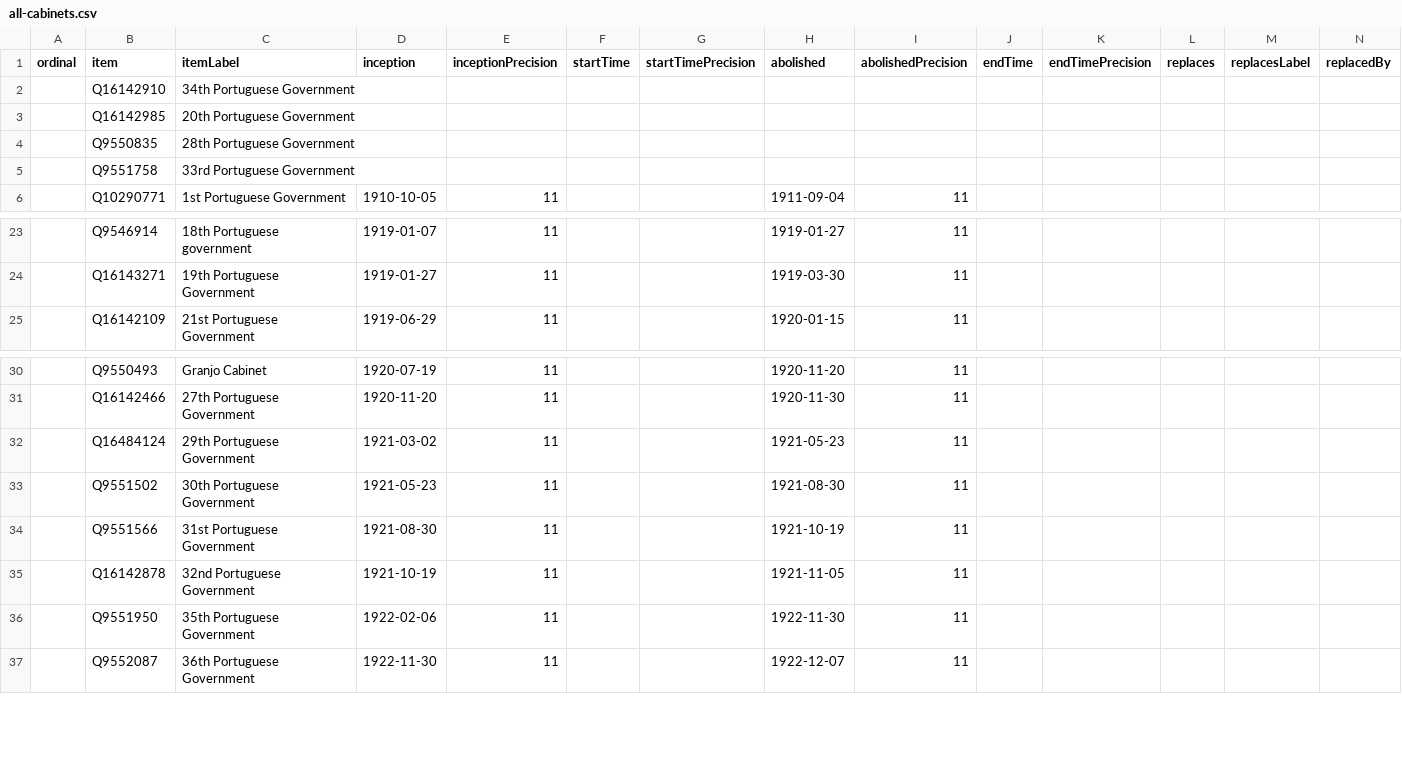
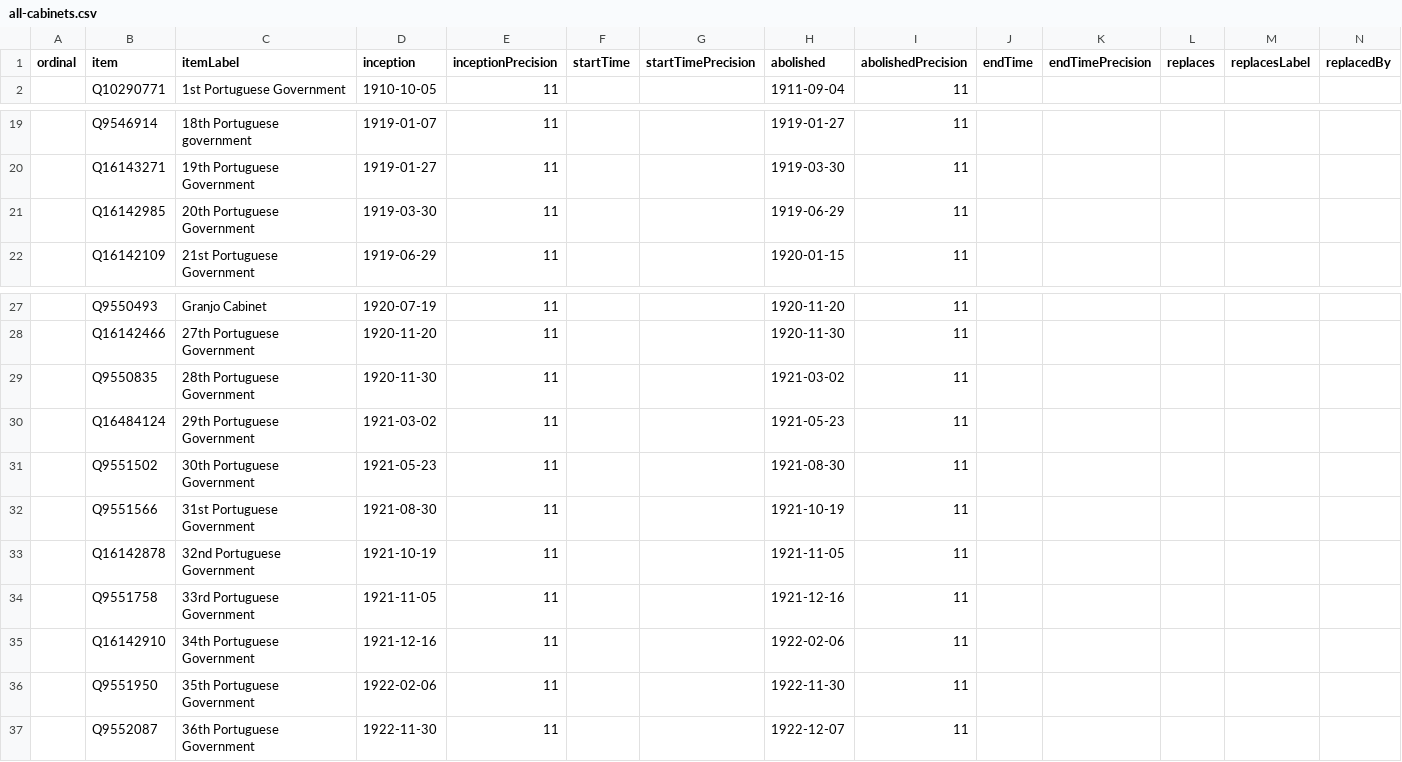
Before and after one commit to every-politician-scrapers/portugal-cabinet, a CSV file: wikidata/results/all-cabinets.csv, drawn as a sheet; only a part is shown, gaps mark what is left out; removed rows and columns are numbered as before the commit, all else as after; rows hold the shown columns only; the diff names each change by its address in the sheet, - before the commit and + after, or states it on an @@ line.

Commit message:
Run SPARQL queries

```diff
--- a/wikidata/results/all-cabinets.csv
+++ b/wikidata/results/all-cabinets.csv
-row 2:  | Q16142910 | 34th Portuguese Government
-row 3:  | Q16142985 | 20th Portuguese Government
-row 4:  | Q9550835 | 28th Portuguese Government
-row 5:  | Q9551758 | 33rd Portuguese Government
+row 21:  | Q16142985 | 20th Portuguese Government | 1919-03-30 | 11 |  |  | 1919-06-29 | 11
+row 29:  | Q9550835 | 28th Portuguese Government | 1920-11-30 | 11 |  |  | 1921-03-02 | 11
+row 34:  | Q9551758 | 33rd Portuguese Government | 1921-11-05 | 11 |  |  | 1921-12-16 | 11
+row 35:  | Q16142910 | 34th Portuguese Government | 1921-12-16 | 11 |  |  | 1922-02-06 | 11
```
